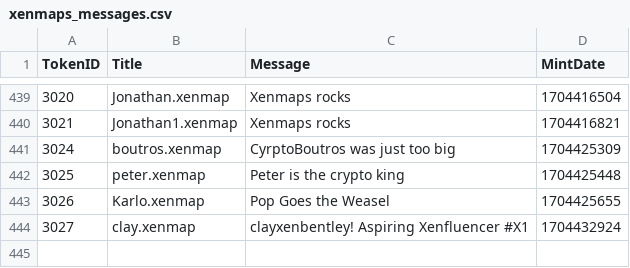
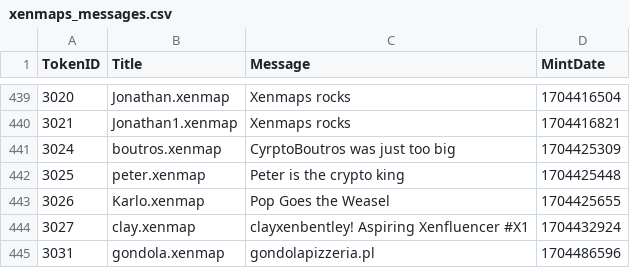
Before and after one commit to TreeCityWes/xenmap-stats, a CSV file: xenmaps_messages.csv, drawn as a sheet; only a part is shown, gaps mark what is left out.

```diff
--- a/xenmaps_messages.csv
+++ b/xenmaps_messages.csv
@@ -444 +444,2 @@ TokenID,Title,Message,MintDate
 3027,clay.xenmap,clayxenbentley! Aspiring Xenfluencer #X1,1704432924
+3031,gondola.xenmap,gondolapizzeria.pl,1704486596
```
Also changed, not shown: 1 other file.
